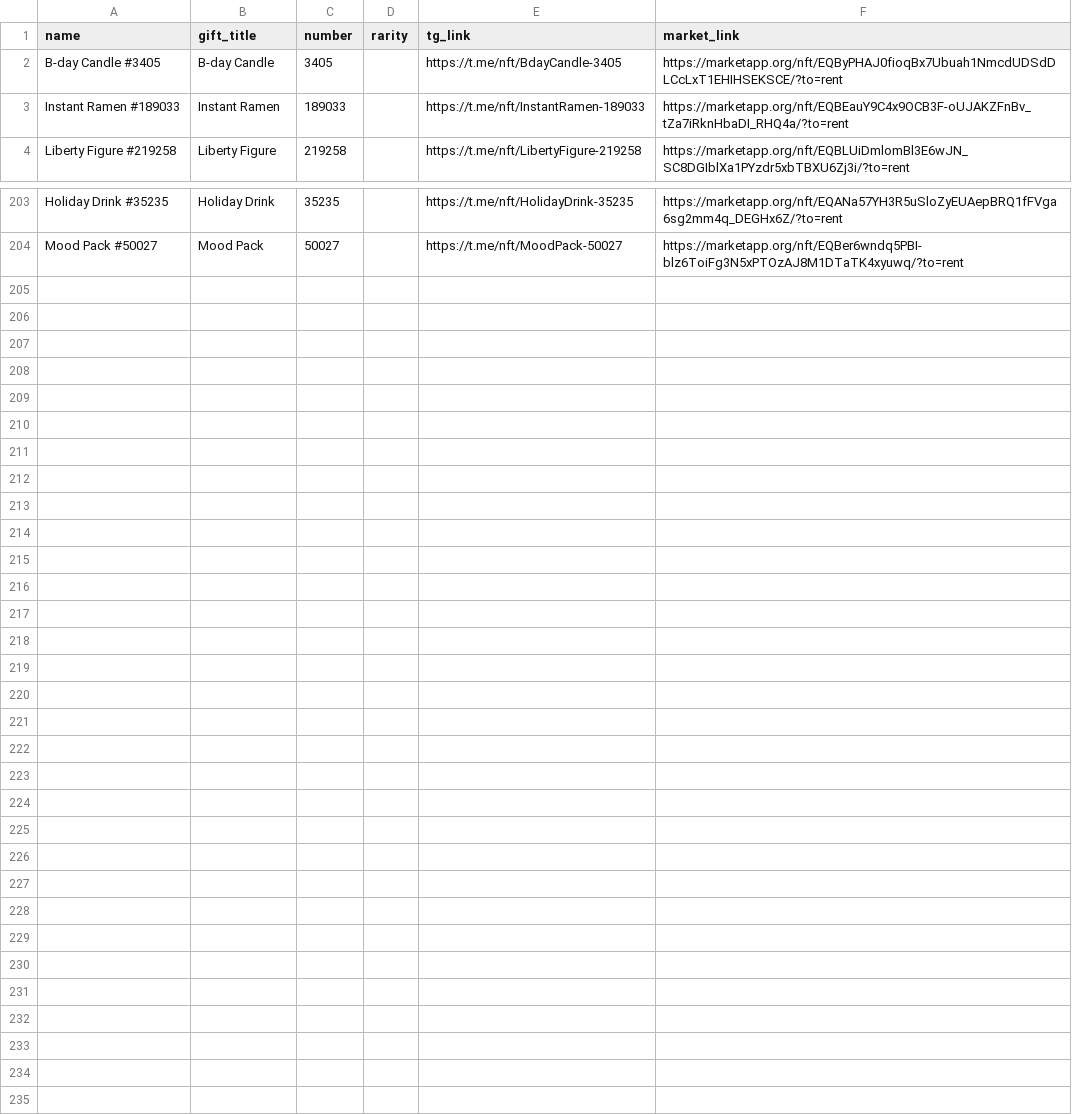
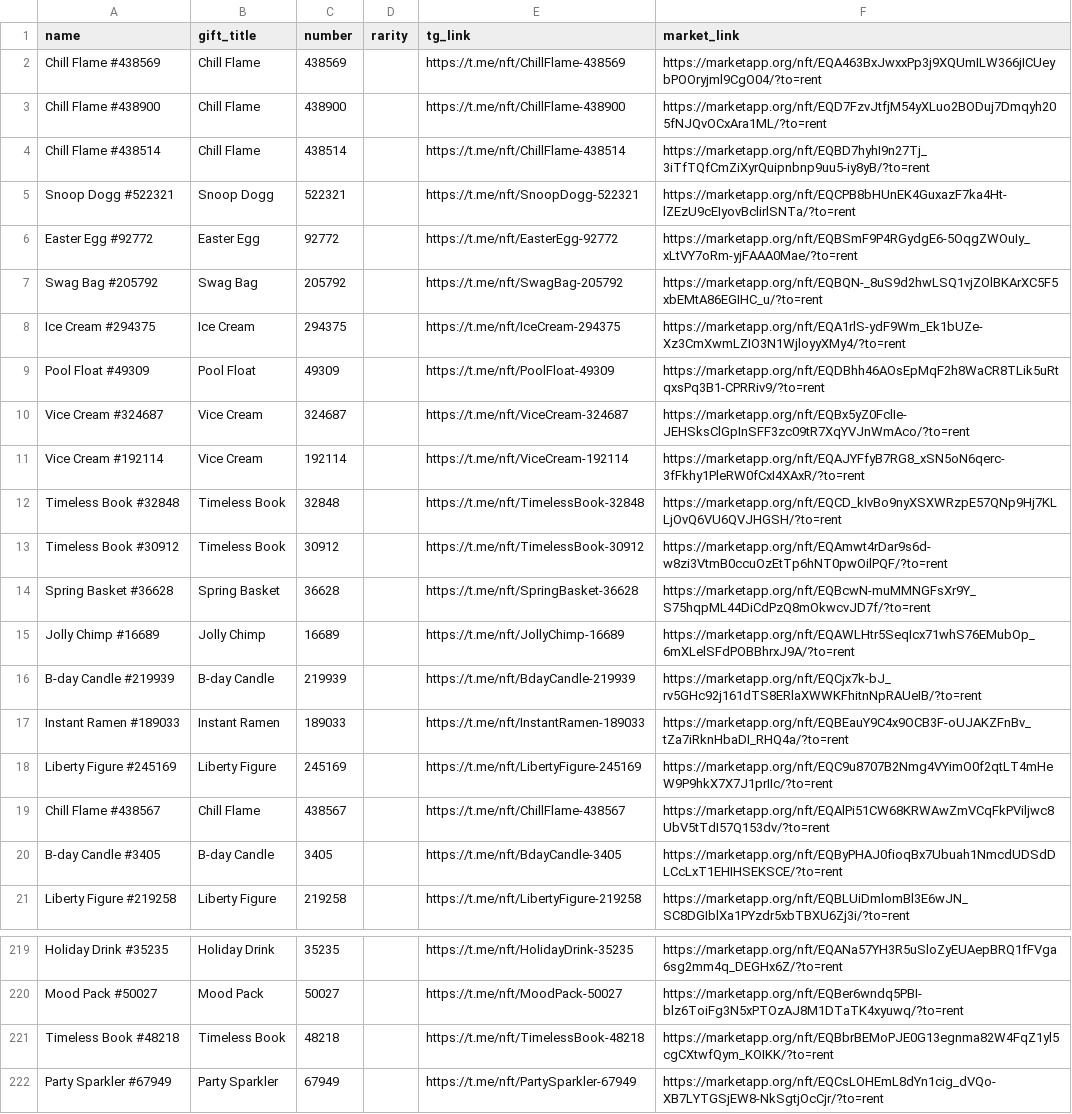
Before and after one commit to Zanjania0/duck-store, a CSV file: discounts.csv, drawn as a sheet; only a part is shown, gaps mark what is left out; the diff names each change by its address in the sheet, - before the commit and + after, or states it on an @@ line.

Commit message:
Auto-update deals & gifts catalog [skip ci]

```diff
--- a/discounts.csv
+++ b/discounts.csv
+row 2: Chill Flame #438569 | Chill Flame | 438569 |  | https://t.me/nft/ChillFlame-438569 | https://marketapp.org/nft/EQA463BxJwxxPp3j9XQUmILW366jICUeybPOOryjml9CgO04/?to=rent
+row 3: Chill Flame #438900 | Chill Flame | 438900 |  | https://t.me/nft/ChillFlame-438900 | https://marketapp.org/nft/EQD7FzvJtfjM54yXLuo2BODuj7Dmqyh205fNJQvOCxAra1ML/?to=rent
+row 4: Chill Flame #438514 | Chill Flame | 438514 |  | https://t.me/nft/ChillFlame-438514 | https://marketapp.org/nft/EQBD7hyhI9n27Tj_3iTfTQfCmZiXyrQuipnbnp9uu5-iy8yB/?to=rent
+row 5: Snoop Dogg #522321 | Snoop Dogg | 522321 |  | https://t.me/nft/SnoopDogg-522321 | https://marketapp.org/nft/EQCPB8bHUnEK4GuxazF7ka4Ht-lZEzU9cEIyovBclirlSNTa/?to=rent
+row 6: Easter Egg #92772 | Easter Egg | 92772 |  | https://t.me/nft/EasterEgg-92772 | https://marketapp.org/nft/EQBSmF9P4RGydgE6-5OqgZWOuIy_xLtVY7oRm-yjFAAA0Mae/?to=rent
+row 7: Swag Bag #205792 | Swag Bag | 205792 |  | https://t.me/nft/SwagBag-205792 | https://marketapp.org/nft/EQBQN-_8uS9d2hwLSQ1vjZOlBKArXC5F5xbEMtA86EGIHC_u/?to=rent
+row 8: Ice Cream #294375 | Ice Cream | 294375 |  | https://t.me/nft/IceCream-294375 | https://marketapp.org/nft/EQA1rlS-ydF9Wm_Ek1bUZe-Xz3CmXwmLZIO3N1WjloyyXMy4/?to=rent
+row 9: Pool Float #49309 | Pool Float | 49309 |  | https://t.me/nft/PoolFloat-49309 | https://marketapp.org/nft/EQDBhh46AOsEpMqF2h8WaCR8TLik5uRtqxsPq3B1-CPRRiv9/?to=rent
+row 10: Vice Cream #324687 | Vice Cream | 324687 |  | https://t.me/nft/ViceCream-324687 | https://marketapp.org/nft/EQBx5yZ0FclIe-JEHSksClGpInSFF3zc09tR7XqYVJnWmAco/?to=rent
@@ row 36 moved to row 11: Vice Cream #192114 @@
+row 12: Timeless Book #32848 | Timeless Book | 32848 |  | https://t.me/nft/TimelessBook-32848 | https://marketapp.org/nft/EQCD_kIvBo9nyXSXWRzpE57QNp9Hj7KLLjOvQ6VU6QVJHGSH/?to=rent
+row 13: Timeless Book #30912 | Timeless Book | 30912 |  | https://t.me/nft/TimelessBook-30912 | https://marketapp.org/nft/EQAmwt4rDar9s6d-w8zi3VtmB0ccuOzEtTp6hNT0pwOilPQF/?to=rent
+row 14: Spring Basket #36628 | Spring Basket | 36628 |  | https://t.me/nft/SpringBasket-36628 | https://marketapp.org/nft/EQBcwN-muMMNGFsXr9Y_S75hqpML44DiCdPzQ8mOkwcvJD7f/?to=rent
+row 15: Jolly Chimp #16689 | Jolly Chimp | 16689 |  | https://t.me/nft/JollyChimp-16689 | https://marketapp.org/nft/EQAWLHtr5SeqIcx71whS76EMubOp_6mXLelSFdPOBBhrxJ9A/?to=rent
+row 16: B-day Candle #219939 | B-day Candle | 219939 |  | https://t.me/nft/BdayCandle-219939 | https://marketapp.org/nft/EQCjx7k-bJ_rv5GHc92j161dTS8ERlaXWWKFhitnNpRAUeIB/?to=rent
@@ row 3 moved to row 17: Instant Ramen #189033 @@
+row 18: Liberty Figure #245169 | Liberty Figure | 245169 |  | https://t.me/nft/LibertyFigure-245169 | https://marketapp.org/nft/EQC9u8707B2Nmg4VYimO0f2qtLT4mHeW9P9hkX7X7J1prIIc/?to=rent
+row 19: Chill Flame #438567 | Chill Flame | 438567 |  | https://t.me/nft/ChillFlame-438567 | https://marketapp.org/nft/EQAlPi51CW68KRWAwZmVCqFkPViljwc8UbV5tTdI57Q153dv/?to=rent
+row 221: Timeless Book #48218 | Timeless Book | 48218 |  | https://t.me/nft/TimelessBook-48218 | https://marketapp.org/nft/EQBbrBEMoPJE0G13egnma82W4FqZ1yl5cgCXtwfQym_KOIKK/?to=rent
+row 222: Party Sparkler #67949 | Party Sparkler | 67949 |  | https://t.me/nft/PartySparkler-67949 | https://marketapp.org/nft/EQCsLOHEmL8dYn1cig_dVQo-XB7LYTGSjEW8-NkSgtjOcCjr/?to=rent
```
Also changed, not shown: 2 other files.
